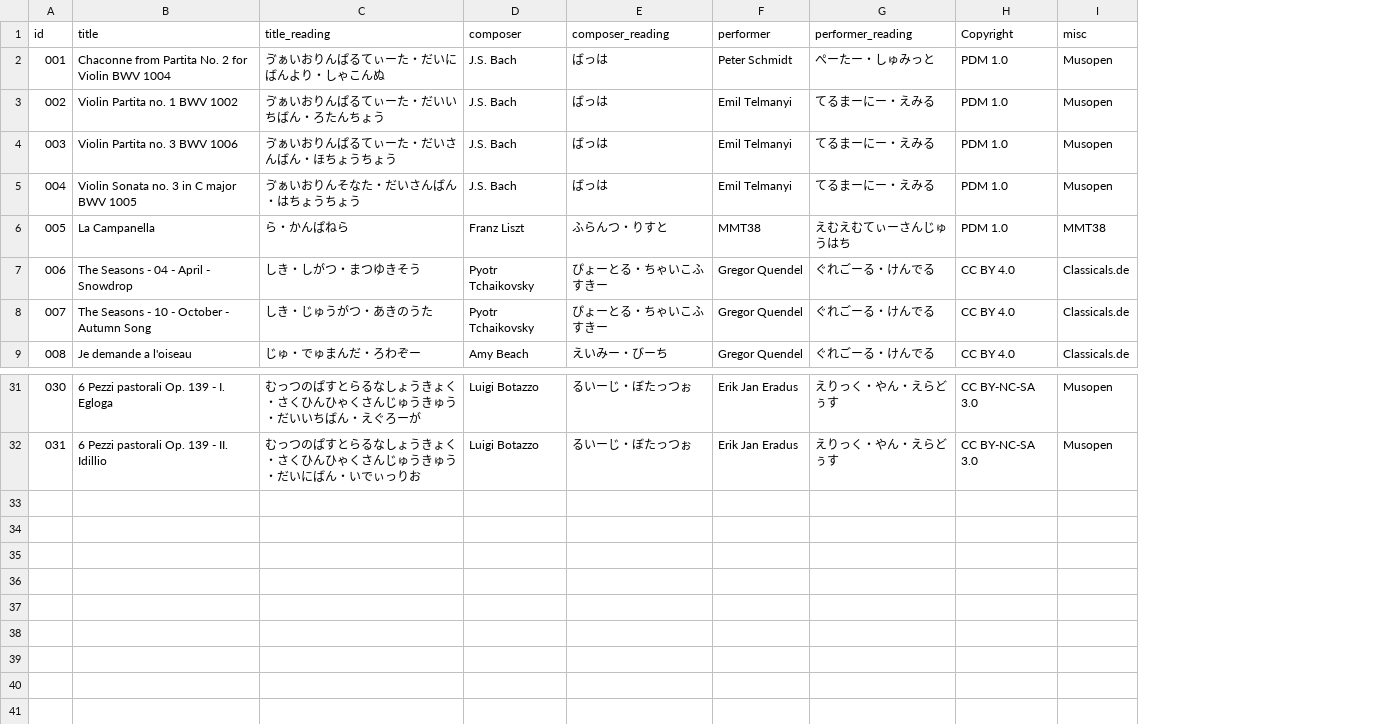
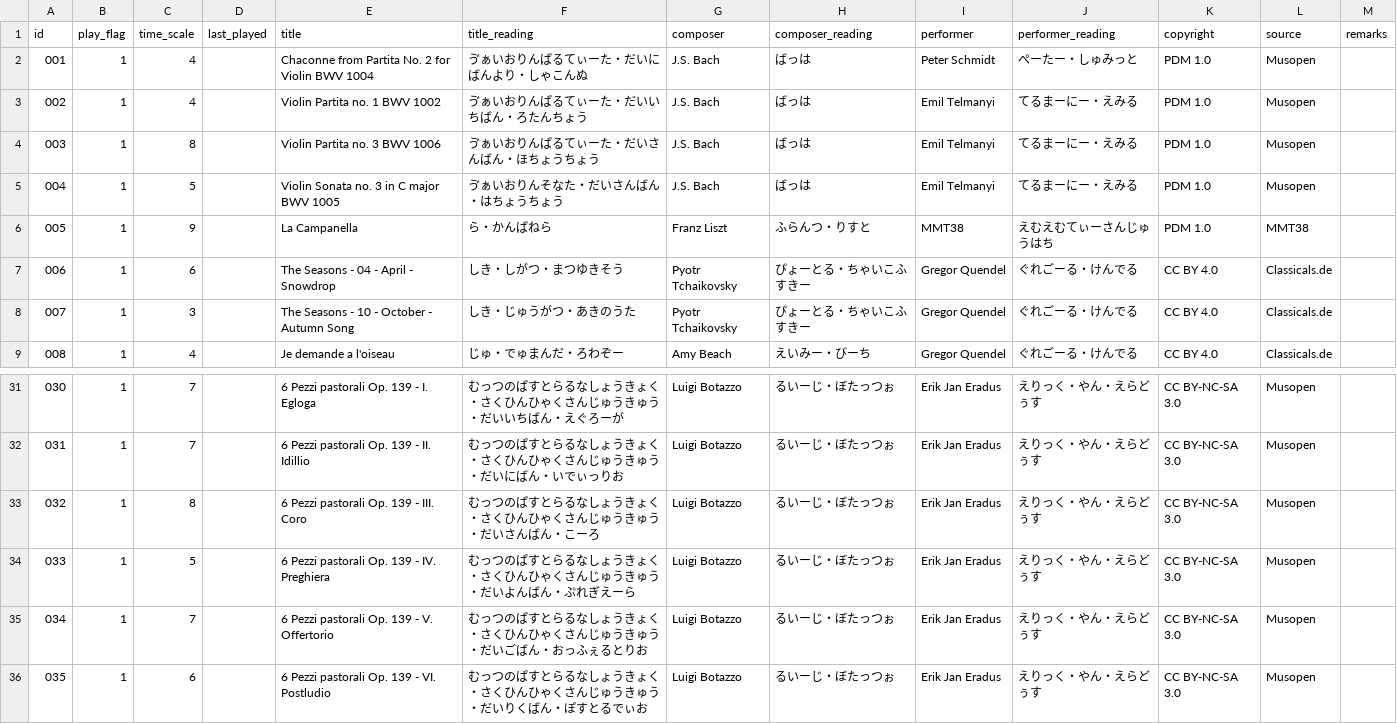
Before and after one commit to seryucode/aoyama_en, a CSV file: musicdata.csv, drawn as a sheet; only a part is shown, gaps mark what is left out; addresses are those after the commit; the diff names each change by its address in the sheet, - before the commit and + after, or states it on an @@ line.

```diff
--- a/musicdata.csv
+++ b/musicdata.csv
+column B (play_flag), rows 2-9: all 1; rows 31-32: 1 | 1
+column C (time_scale), rows 2-9: 4 | 4 | 8 | 5 | 9 | 6 | 3 | 4; rows 31-32: 7 | 7
+column D (last_played), empty
+column M (remarks), empty
-K1: Copyright
+K1: copyright
-L1: misc
+L1: source
+row 33: 032 | 1 | 8 |  | 6 Pezzi pastorali Op. 139 - III. Coro | むっつのぱすとらるなしょうきょく・さくひんひゃくさんじゅうきゅう・だいさんばん・こーろ | Luigi Botazzo | るいーじ・ぼたっつぉ | Erik Jan Eradus | えりっく・やん・えらどぅす | CC BY-NC-SA 3.0 | Musopen
+row 34: 033 | 1 | 5 |  | 6 Pezzi pastorali Op. 139 - IV. Preghiera | むっつのぱすとらるなしょうきょく・さくひんひゃくさんじゅうきゅう・だいよんばん・ぷれぎえーら | Luigi Botazzo | るいーじ・ぼたっつぉ | Erik Jan Eradus | えりっく・やん・えらどぅす | CC BY-NC-SA 3.0 | Musopen
+row 35: 034 | 1 | 7 |  | 6 Pezzi pastorali Op. 139 - V. Offertorio | むっつのぱすとらるなしょうきょく・さくひんひゃくさんじゅうきゅう・だいごばん・おっふぇるとりお | Luigi Botazzo | るいーじ・ぼたっつぉ | Erik Jan Eradus | えりっく・やん・えらどぅす | CC BY-NC-SA 3.0 | Musopen
+row 36: 035 | 1 | 6 |  | 6 Pezzi pastorali Op. 139 - VI. Postludio | むっつのぱすとらるなしょうきょく・さくひんひゃくさんじゅうきゅう・だいりくばん・ぽすとるでぃお | Luigi Botazzo | るいーじ・ぼたっつぉ | Erik Jan Eradus | えりっく・やん・えらどぅす | CC BY-NC-SA 3.0 | Musopen
```
Also changed, not shown: 1 other file.
